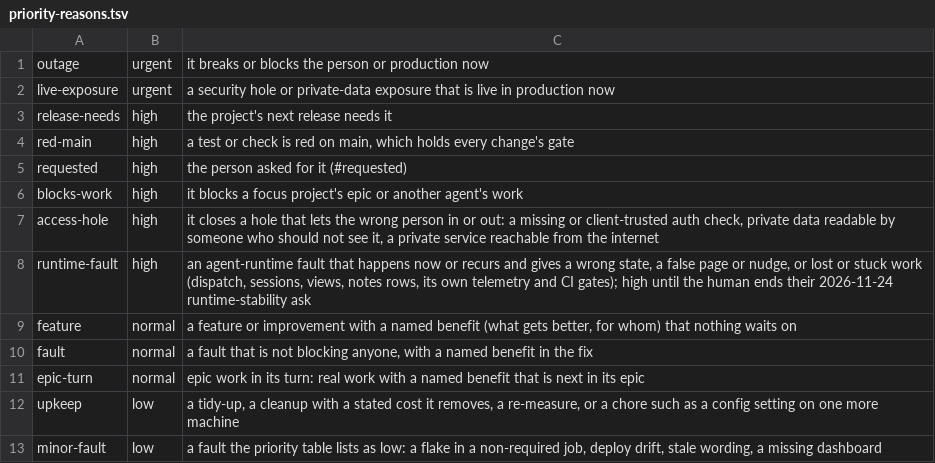
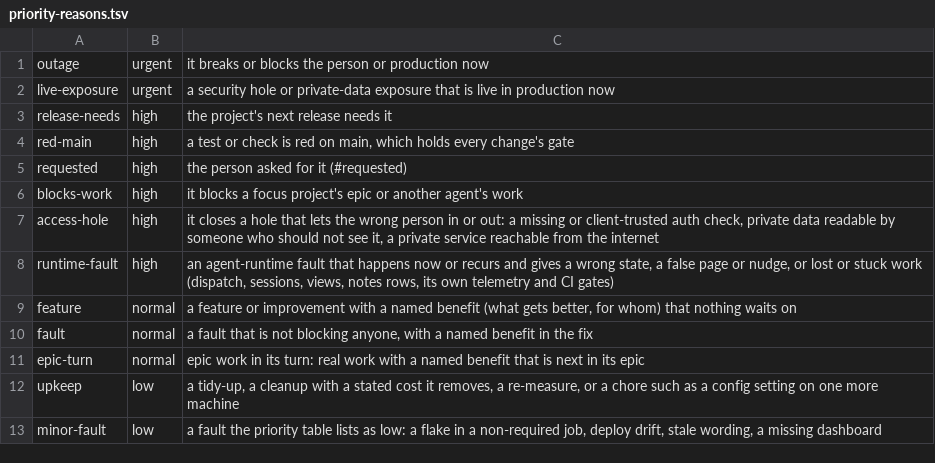
Before and after one commit to Kblack0610/.dotfiles, a TSV file: .config/inbox-triage/rules/priority-reasons.tsv, drawn as a sheet.

Commit message:
fix(notes-cli): reasons review: first-line-safe dedup, trailing-comma reason drop, unit tests without set_var, list meaning without a dated expiry

```diff
--- a/.config/inbox-triage/rules/priority-reasons.tsv
+++ b/.config/inbox-triage/rules/priority-reasons.tsv
@@ -7,3 +7,3 @@ blocks-work	high	it blocks a focus project's epic or another agent's work
 access-hole	high	it closes a hole that lets the wrong person in or out: a missing or client-trusted auth check, private data readable by someone who should not see it, a private service reachable from the internet
-runtime-fault	high	an agent-runtime fault that happens now or recurs and gives a wrong state, a false page or nudge, or lost or stuck work (dispatch, sessions, views, notes rows, its own telemetry and CI gates); high until the human ends their 2026-11-24 runtime-stability ask
+runtime-fault	high	an agent-runtime fault that happens now or recurs and gives a wrong state, a false page or nudge, or lost or stuck work (dispatch, sessions, views, notes rows, its own telemetry and CI gates)
 feature	normal	a feature or improvement with a named benefit (what gets better, for whom) that nothing waits on
```
Also changed, not shown: 3 other files.
